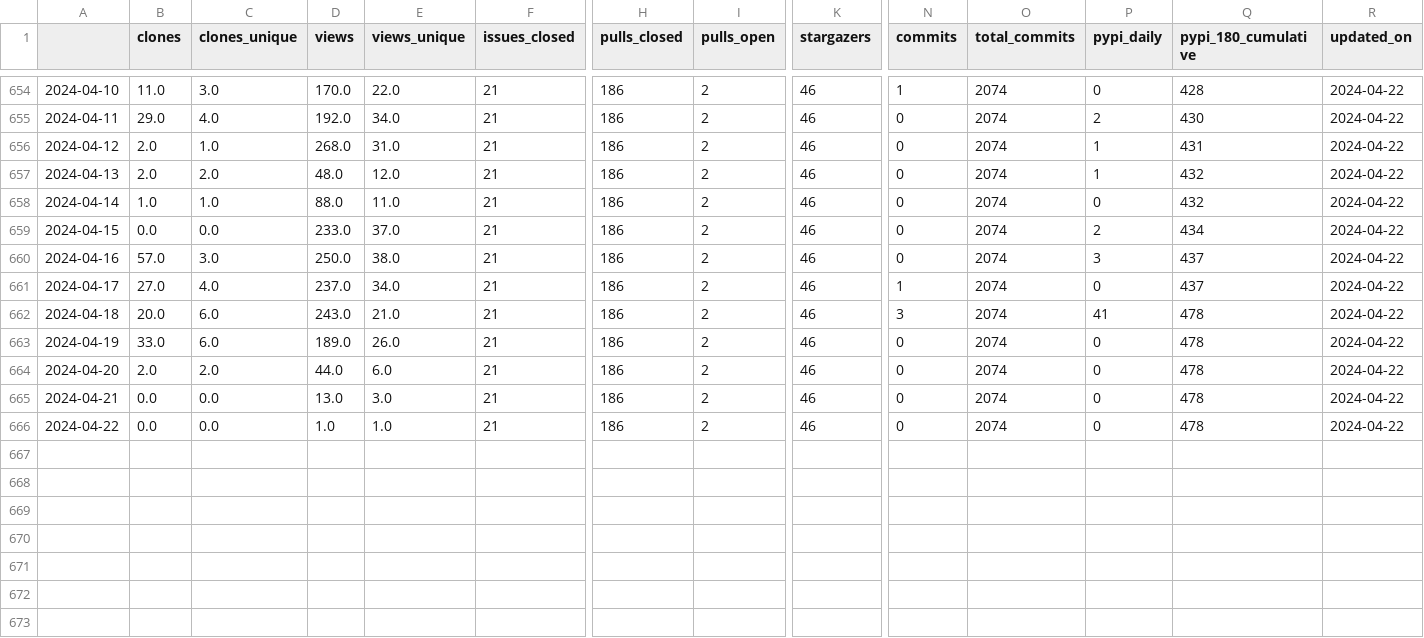
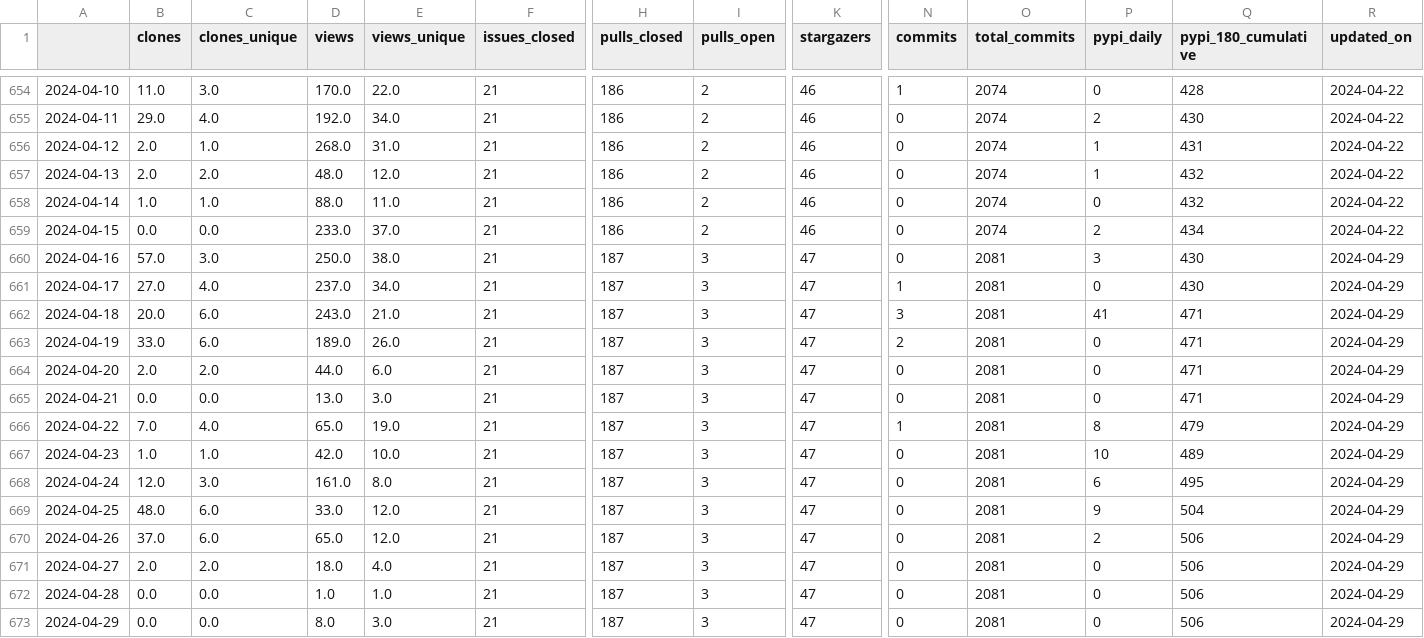
Before and after one commit to malihass/osos, a CSV file: data/sup3r.csv, drawn as a sheet; only a part is shown, gaps mark what is left out; rows hold the shown columns only; the diff names each change by its address in the sheet, - before the commit and + after, or states it on an @@ line.

Commit message:
update osos data and plots

```diff
--- a/data/sup3r.csv
+++ b/data/sup3r.csv
-H660:H666 (pulls_closed): 186
+H660:H666 (pulls_closed): 187
-I660:I666 (pulls_open): 2
+I660:I666 (pulls_open): 3
-K660:K666 (stargazers): 46
+K660:K666 (stargazers): 47
-O660:O666 (total_commits): 2074
+O660:O666 (total_commits): 2081
-Q660:Q661 (pypi_180_cumulative): 437
+Q660:Q661 (pypi_180_cumulative): 430
-R660:R666 (updated_on): 2024-04-22
+R660:R666 (updated_on): 2024-04-29
-Q662:Q665 (pypi_180_cumulative): 478
+Q662:Q665 (pypi_180_cumulative): 471
-N663 (commits): 0
+N663 (commits): 2
-B666 (clones): 0.0
+B666 (clones): 7.0
-C666 (clones_unique): 0.0
+C666 (clones_unique): 4.0
-D666 (views): 1.0
+D666 (views): 65.0
-E666 (views_unique): 1.0
+E666 (views_unique): 19.0
-N666 (commits): 0
+N666 (commits): 1
-P666 (pypi_daily): 0
+P666 (pypi_daily): 8
-Q666 (pypi_180_cumulative): 478
+Q666 (pypi_180_cumulative): 479
+row 667: 2024-04-23 | 1.0 | 1.0 | 42.0 | 10.0 | 21 | 187 | 3 | 47 | 0 | 2081 | 10 | 489 | 2024-04-29
+row 668: 2024-04-24 | 12.0 | 3.0 | 161.0 | 8.0 | 21 | 187 | 3 | 47 | 0 | 2081 | 6 | 495 | 2024-04-29
+row 669: 2024-04-25 | 48.0 | 6.0 | 33.0 | 12.0 | 21 | 187 | 3 | 47 | 0 | 2081 | 9 | 504 | 2024-04-29
+row 670: 2024-04-26 | 37.0 | 6.0 | 65.0 | 12.0 | 21 | 187 | 3 | 47 | 0 | 2081 | 2 | 506 | 2024-04-29
+row 671: 2024-04-27 | 2.0 | 2.0 | 18.0 | 4.0 | 21 | 187 | 3 | 47 | 0 | 2081 | 0 | 506 | 2024-04-29
+row 672: 2024-04-28 | 0.0 | 0.0 | 1.0 | 1.0 | 21 | 187 | 3 | 47 | 0 | 2081 | 0 | 506 | 2024-04-29
+row 673: 2024-04-29 | 0.0 | 0.0 | 8.0 | 3.0 | 21 | 187 | 3 | 47 | 0 | 2081 | 0 | 506 | 2024-04-29
```
Also changed, not shown: data/bioreactordesign.csv, data/pelephysics.csv, 15 other files.
